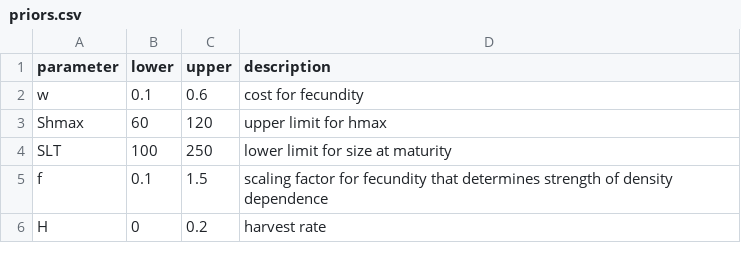
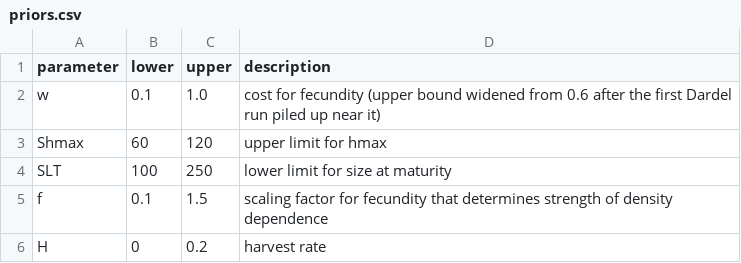
Before and after one commit to genomeinsights/REEIM, a CSV file: REEIM/input/perch/priors.csv, drawn as a sheet.

```diff
--- a/REEIM/input/perch/priors.csv
+++ b/REEIM/input/perch/priors.csv
@@ -1,3 +1,3 @@
 parameter,lower,upper,description
-w,0.1,0.6,cost for fecundity
+w,0.1,1.0,cost for fecundity (upper bound widened from 0.6 after the first Dardel run piled up near it)
 Shmax,60,120,upper limit for hmax
```
